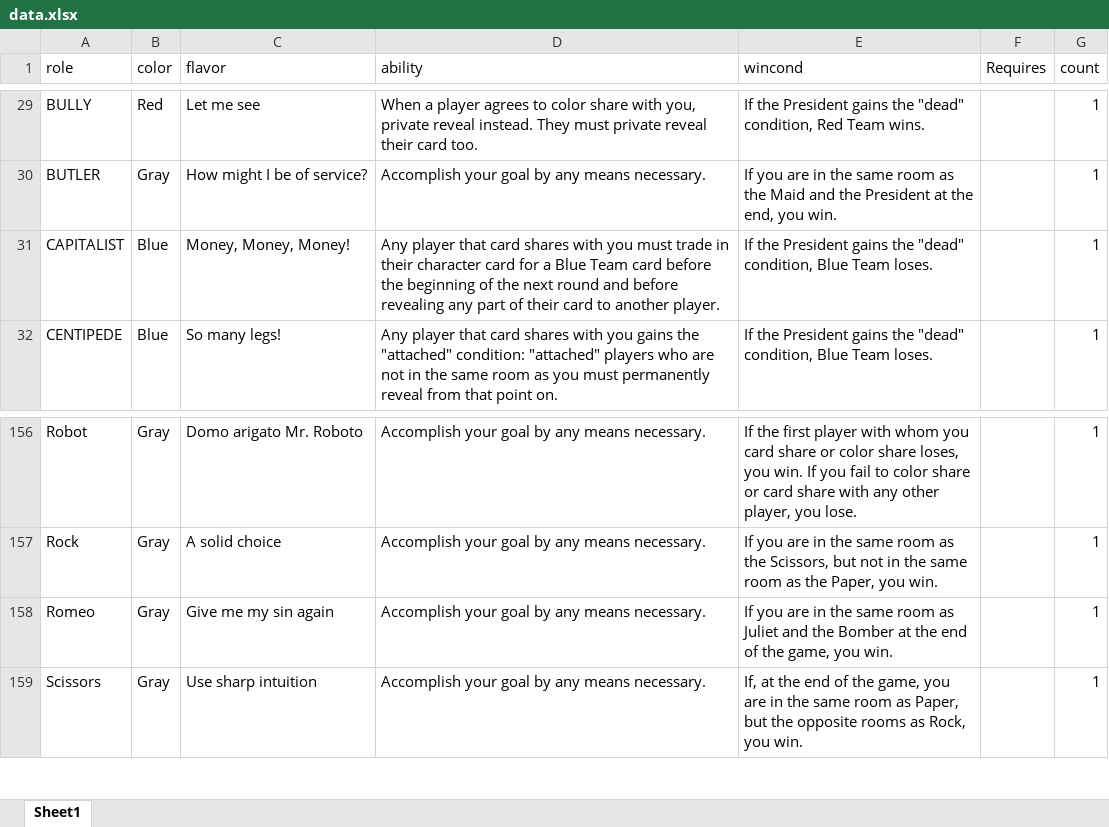
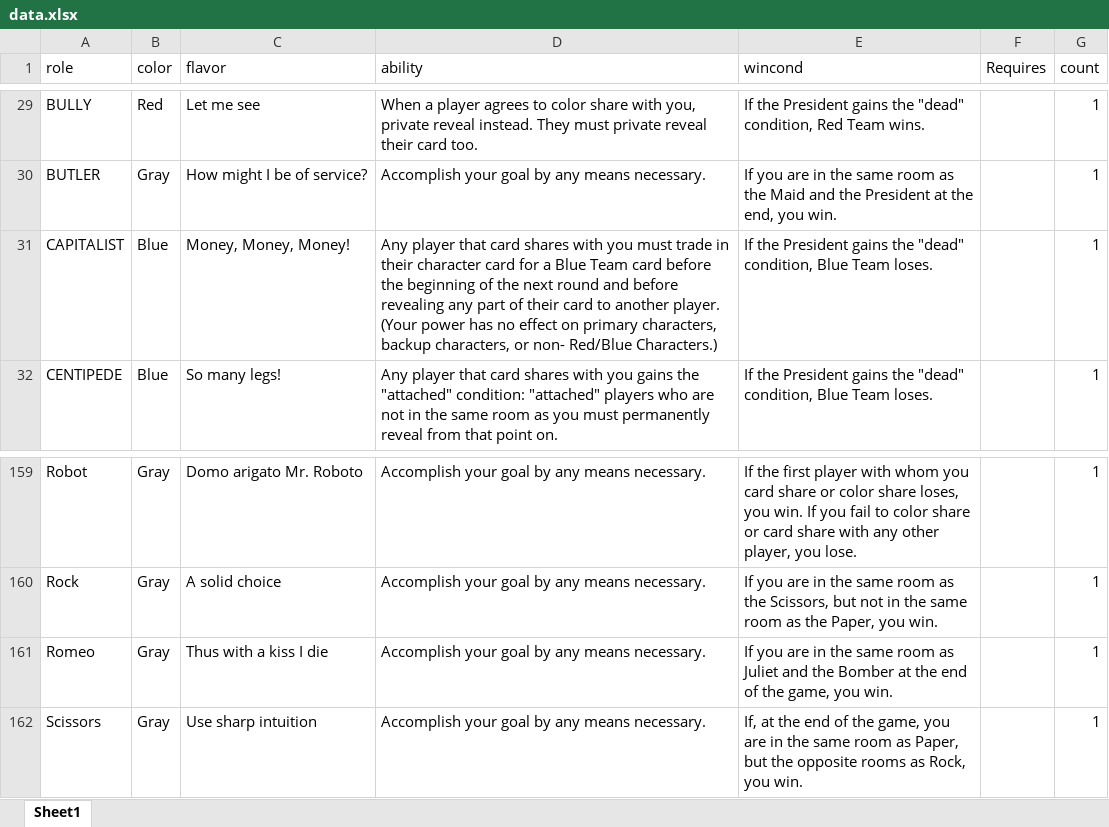
Before and after one commit to ZekNikZ/TRAAB_Cards, an Excel workbook: data.xlsx, sheet Sheet1, drawn as a sheet; only a part is shown, gaps mark what is left out; values as stored, in another font and other column widths than the file's, no cell formats; addresses are those after the commit; the diff covers the shown part only; the diff names each change by its address in the sheet, - before the commit and + after, or states it on an @@ line.

```diff
--- a/data.xlsx (sheet Sheet1)
+++ b/data.xlsx (sheet Sheet1)
-D31 (ability): …another player.
+D31 (ability): …another player. (Your power has no effect on primary characters, backup characters, or non- Red/Blue Characters.)
-C161 (flavor): Give me my sin again
+C161 (flavor): Thus with a kiss I die
```
Also changed, not shown: 3 added rows and 21 edited cells elsewhere in this sheet, cell formats.
